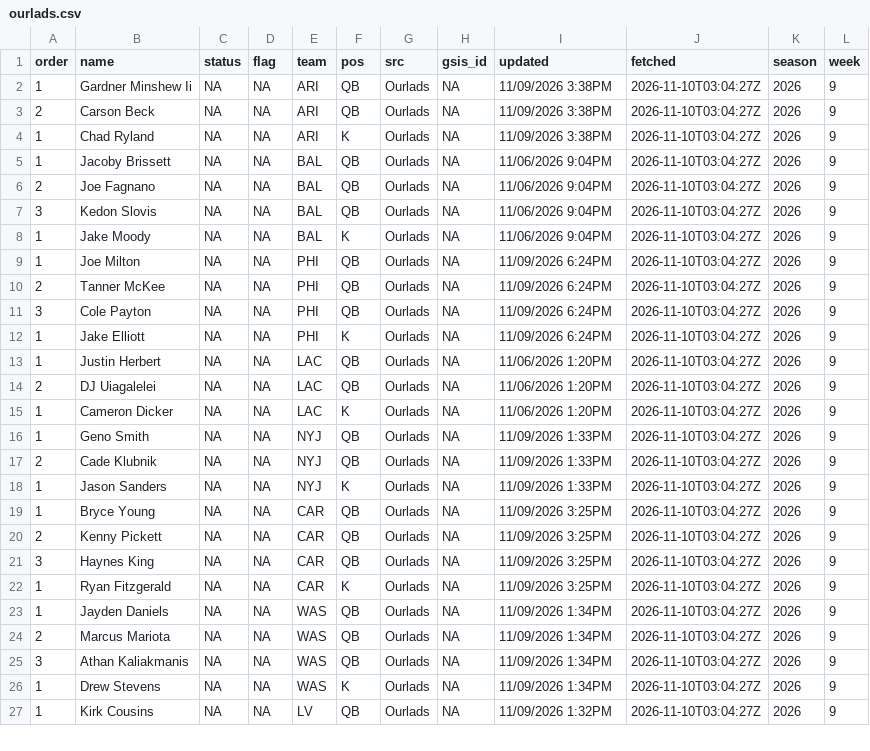
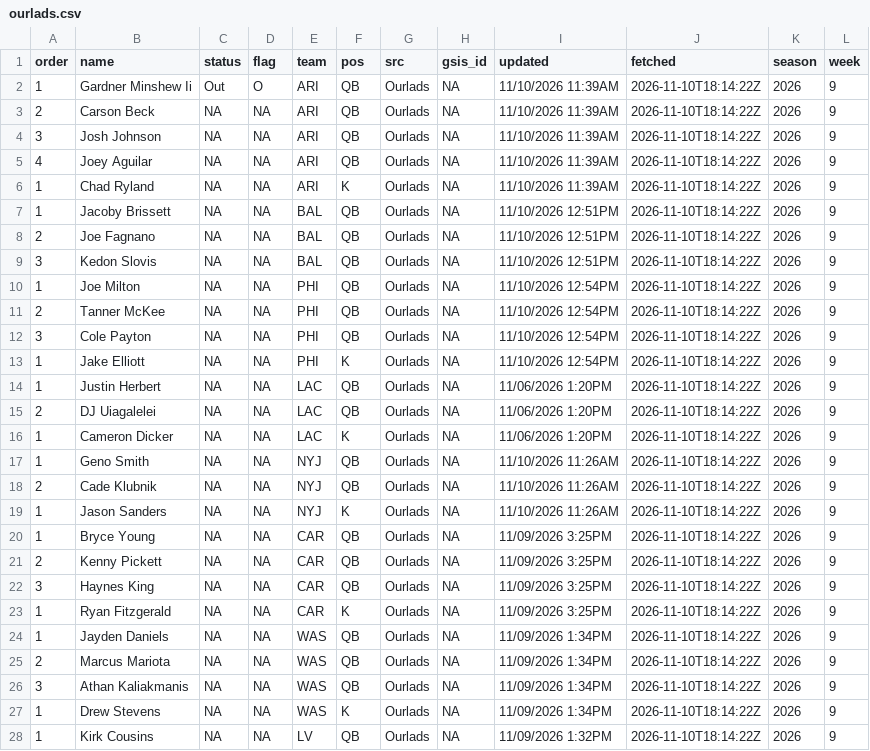
Before and after one commit to andrew-w-schroeder/dst-site, a CSV file: data/lines/sources/ourlads.csv, drawn as a sheet; only a part is shown; the diff covers the shown part only.

```diff
--- a/data/lines/sources/ourlads.csv
+++ b/data/lines/sources/ourlads.csv
@@ -1,27 +1,28 @@
 "order","name","status","flag","team","pos","src","gsis_id","updated","fetched","season","week"
-1,"Gardner Minshew Ii",NA,NA,"ARI","QB","Ourlads",NA,"11/09/2026 3:38PM","2026-11-10T03:04:27Z",2026,9
-2,"Carson Beck",NA,NA,"ARI","QB","Ourlads",NA,"11/09/2026 3:38PM","2026-11-10T03:04:27Z",2026,9
-1,"Chad Ryland",NA,NA,"ARI","K","Ourlads",NA,"11/09/2026 3:38PM","2026-11-10T03:04:27Z",2026,9
-1,"Jacoby Brissett",NA,NA,"BAL","QB","Ourlads",NA,"11/06/2026 9:04PM","2026-11-10T03:04:27Z",2026,9
-2,"Joe Fagnano",NA,NA,"BAL","QB","Ourlads",NA,"11/06/2026 9:04PM","2026-11-10T03:04:27Z",2026,9
-3,"Kedon Slovis",NA,NA,"BAL","QB","Ourlads",NA,"11/06/2026 9:04PM","2026-11-10T03:04:27Z",2026,9
-1,"Jake Moody",NA,NA,"BAL","K","Ourlads",NA,"11/06/2026 9:04PM","2026-11-10T03:04:27Z",2026,9
-1,"Joe Milton",NA,NA,"PHI","QB","Ourlads",NA,"11/09/2026 6:24PM","2026-11-10T03:04:27Z",2026,9
-2,"Tanner McKee",NA,NA,"PHI","QB","Ourlads",NA,"11/09/2026 6:24PM","2026-11-10T03:04:27Z",2026,9
-3,"Cole Payton",NA,NA,"PHI","QB","Ourlads",NA,"11/09/2026 6:24PM","2026-11-10T03:04:27Z",2026,9
-1,"Jake Elliott",NA,NA,"PHI","K","Ourlads",NA,"11/09/2026 6:24PM","2026-11-10T03:04:27Z",2026,9
-1,"Justin Herbert",NA,NA,"LAC","QB","Ourlads",NA,"11/06/2026 1:20PM","2026-11-10T03:04:27Z",2026,9
-2,"DJ Uiagalelei",NA,NA,"LAC","QB","Ourlads",NA,"11/06/2026 1:20PM","2026-11-10T03:04:27Z",2026,9
-1,"Cameron Dicker",NA,NA,"LAC","K","Ourlads",NA,"11/06/2026 1:20PM","2026-11-10T03:04:27Z",2026,9
-1,"Geno Smith",NA,NA,"NYJ","QB","Ourlads",NA,"11/09/2026 1:33PM","2026-11-10T03:04:27Z",2026,9
-2,"Cade Klubnik",NA,NA,"NYJ","QB","Ourlads",NA,"11/09/2026 1:33PM","2026-11-10T03:04:27Z",2026,9
-1,"Jason Sanders",NA,NA,"NYJ","K","Ourlads",NA,"11/09/2026 1:33PM","2026-11-10T03:04:27Z",2026,9
-1,"Bryce Young",NA,NA,"CAR","QB","Ourlads",NA,"11/09/2026 3:25PM","2026-11-10T03:04:27Z",2026,9
-2,"Kenny Pickett",NA,NA,"CAR","QB","Ourlads",NA,"11/09/2026 3:25PM","2026-11-10T03:04:27Z",2026,9
-3,"Haynes King",NA,NA,"CAR","QB","Ourlads",NA,"11/09/2026 3:25PM","2026-11-10T03:04:27Z",2026,9
-1,"Ryan Fitzgerald",NA,NA,"CAR","K","Ourlads",NA,"11/09/2026 3:25PM","2026-11-10T03:04:27Z",2026,9
-1,"Jayden Daniels",NA,NA,"WAS","QB","Ourlads",NA,"11/09/2026 1:34PM","2026-11-10T03:04:27Z",2026,9
-2,"Marcus Mariota",NA,NA,"WAS","QB","Ourlads",NA,"11/09/2026 1:34PM","2026-11-10T03:04:27Z",2026,9
-3,"Athan Kaliakmanis",NA,NA,"WAS","QB","Ourlads",NA,"11/09/2026 1:34PM","2026-11-10T03:04:27Z",2026,9
-1,"Drew Stevens",NA,NA,"WAS","K","Ourlads",NA,"11/09/2026 1:34PM","2026-11-10T03:04:27Z",2026,9
-1,"Kirk Cousins",NA,NA,"LV","QB","Ourlads",NA,"11/09/2026 1:32PM","2026-11-10T03:04:27Z",2026,9
+1,"Gardner Minshew Ii","Out","O","ARI","QB","Ourlads",NA,"11/10/2026 11:39AM","2026-11-10T18:14:22Z",2026,9
+2,"Carson Beck",NA,NA,"ARI","QB","Ourlads",NA,"11/10/2026 11:39AM","2026-11-10T18:14:22Z",2026,9
+3,"Josh Johnson",NA,NA,"ARI","QB","Ourlads",NA,"11/10/2026 11:39AM","2026-11-10T18:14:22Z",2026,9
+4,"Joey Aguilar",NA,NA,"ARI","QB","Ourlads",NA,"11/10/2026 11:39AM","2026-11-10T18:14:22Z",2026,9
+1,"Chad Ryland",NA,NA,"ARI","K","Ourlads",NA,"11/10/2026 11:39AM","2026-11-10T18:14:22Z",2026,9
+1,"Jacoby Brissett",NA,NA,"BAL","QB","Ourlads",NA,"11/10/2026 12:51PM","2026-11-10T18:14:22Z",2026,9
+2,"Joe Fagnano",NA,NA,"BAL","QB","Ourlads",NA,"11/10/2026 12:51PM","2026-11-10T18:14:22Z",2026,9
+3,"Kedon Slovis",NA,NA,"BAL","QB","Ourlads",NA,"11/10/2026 12:51PM","2026-11-10T18:14:22Z",2026,9
+1,"Joe Milton",NA,NA,"PHI","QB","Ourlads",NA,"11/10/2026 12:54PM","2026-11-10T18:14:22Z",2026,9
+2,"Tanner McKee",NA,NA,"PHI","QB","Ourlads",NA,"11/10/2026 12:54PM","2026-11-10T18:14:22Z",2026,9
+3,"Cole Payton",NA,NA,"PHI","QB","Ourlads",NA,"11/10/2026 12:54PM","2026-11-10T18:14:22Z",2026,9
+1,"Jake Elliott",NA,NA,"PHI","K","Ourlads",NA,"11/10/2026 12:54PM","2026-11-10T18:14:22Z",2026,9
+1,"Justin Herbert",NA,NA,"LAC","QB","Ourlads",NA,"11/06/2026 1:20PM","2026-11-10T18:14:22Z",2026,9
+2,"DJ Uiagalelei",NA,NA,"LAC","QB","Ourlads",NA,"11/06/2026 1:20PM","2026-11-10T18:14:22Z",2026,9
+1,"Cameron Dicker",NA,NA,"LAC","K","Ourlads",NA,"11/06/2026 1:20PM","2026-11-10T18:14:22Z",2026,9
+1,"Geno Smith",NA,NA,"NYJ","QB","Ourlads",NA,"11/10/2026 11:26AM","2026-11-10T18:14:22Z",2026,9
+2,"Cade Klubnik",NA,NA,"NYJ","QB","Ourlads",NA,"11/10/2026 11:26AM","2026-11-10T18:14:22Z",2026,9
+1,"Jason Sanders",NA,NA,"NYJ","K","Ourlads",NA,"11/10/2026 11:26AM","2026-11-10T18:14:22Z",2026,9
+1,"Bryce Young",NA,NA,"CAR","QB","Ourlads",NA,"11/09/2026 3:25PM","2026-11-10T18:14:22Z",2026,9
+2,"Kenny Pickett",NA,NA,"CAR","QB","Ourlads",NA,"11/09/2026 3:25PM","2026-11-10T18:14:22Z",2026,9
+3,"Haynes King",NA,NA,"CAR","QB","Ourlads",NA,"11/09/2026 3:25PM","2026-11-10T18:14:22Z",2026,9
+1,"Ryan Fitzgerald",NA,NA,"CAR","K","Ourlads",NA,"11/09/2026 3:25PM","2026-11-10T18:14:22Z",2026,9
+1,"Jayden Daniels",NA,NA,"WAS","QB","Ourlads",NA,"11/09/2026 1:34PM","2026-11-10T18:14:22Z",2026,9
+2,"Marcus Mariota",NA,NA,"WAS","QB","Ourlads",NA,"11/09/2026 1:34PM","2026-11-10T18:14:22Z",2026,9
+3,"Athan Kaliakmanis",NA,NA,"WAS","QB","Ourlads",NA,"11/09/2026 1:34PM","2026-11-10T18:14:22Z",2026,9
+1,"Drew Stevens",NA,NA,"WAS","K","Ourlads",NA,"11/09/2026 1:34PM","2026-11-10T18:14:22Z",2026,9
+1,"Kirk Cousins",NA,NA,"LV","QB","Ourlads",NA,"11/09/2026 1:32PM","2026-11-10T18:14:22Z",2026,9
```
Also changed, not shown: 111 edited cells elsewhere in this file, data/dfs/dfs_proj_2026_wk09.csv, data/lines/ecr_history.csv, 12 other files.
